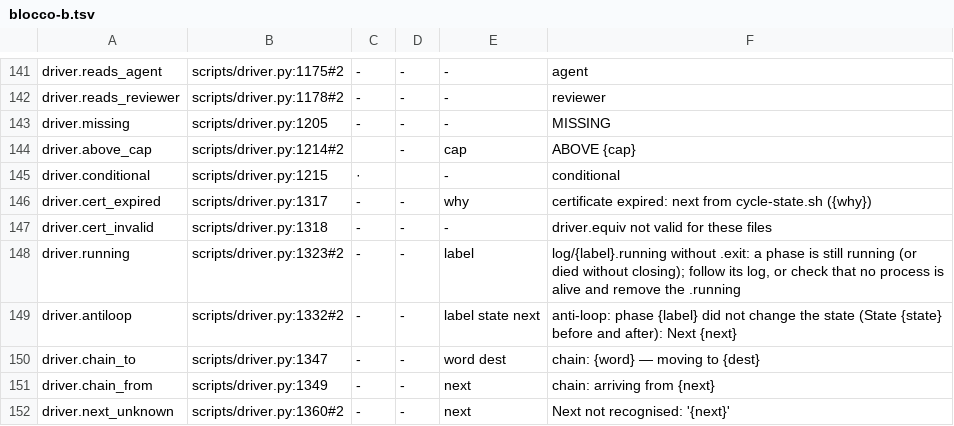
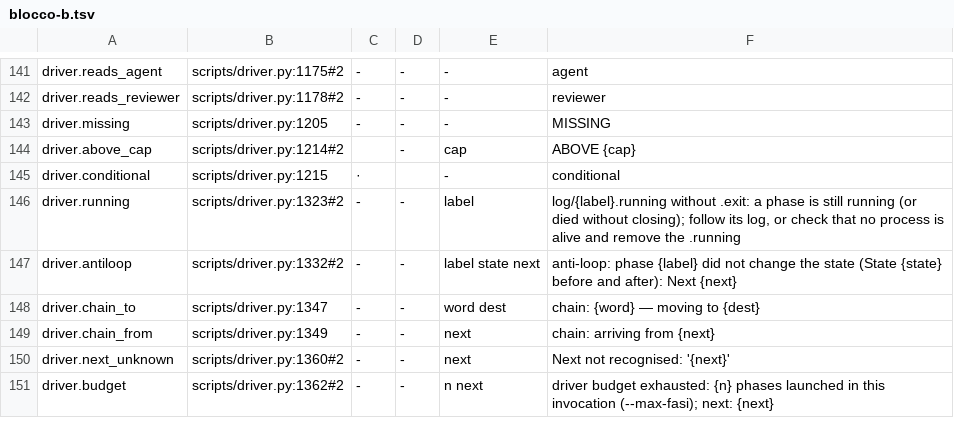
Before and after one commit to Diegoiorio/maat, a TSV file: tools/lingua-conversioni/blocco-b.tsv, drawn as a sheet; only a part is shown, gaps mark what is left out; the shorter side is filled out with more unchanged rows.

```diff
--- a/tools/lingua-conversioni/blocco-b.tsv
+++ b/tools/lingua-conversioni/blocco-b.tsv
@@ -145,4 +145,2 @@ driver.above_cap	scripts/driver.py:1214#2	 	-	cap	ABOVE {cap}
 driver.conditional	scripts/driver.py:1215	 · 	 	-	conditional
-driver.cert_expired	scripts/driver.py:1317	-	-	why	certificate expired: next from cycle-state.sh ({why})
-driver.cert_invalid	scripts/driver.py:1318	-	-	-	driver.equiv not valid for these files
 driver.running	scripts/driver.py:1323#2	-	-	label	log/{label}.running without .exit: a phase is still running (or died without closing); follow its log, or check that no process is alive and remove the .running
```
Also changed, not shown: plugins/maat/scripts/lib/messages.tsv, 2 other files.
